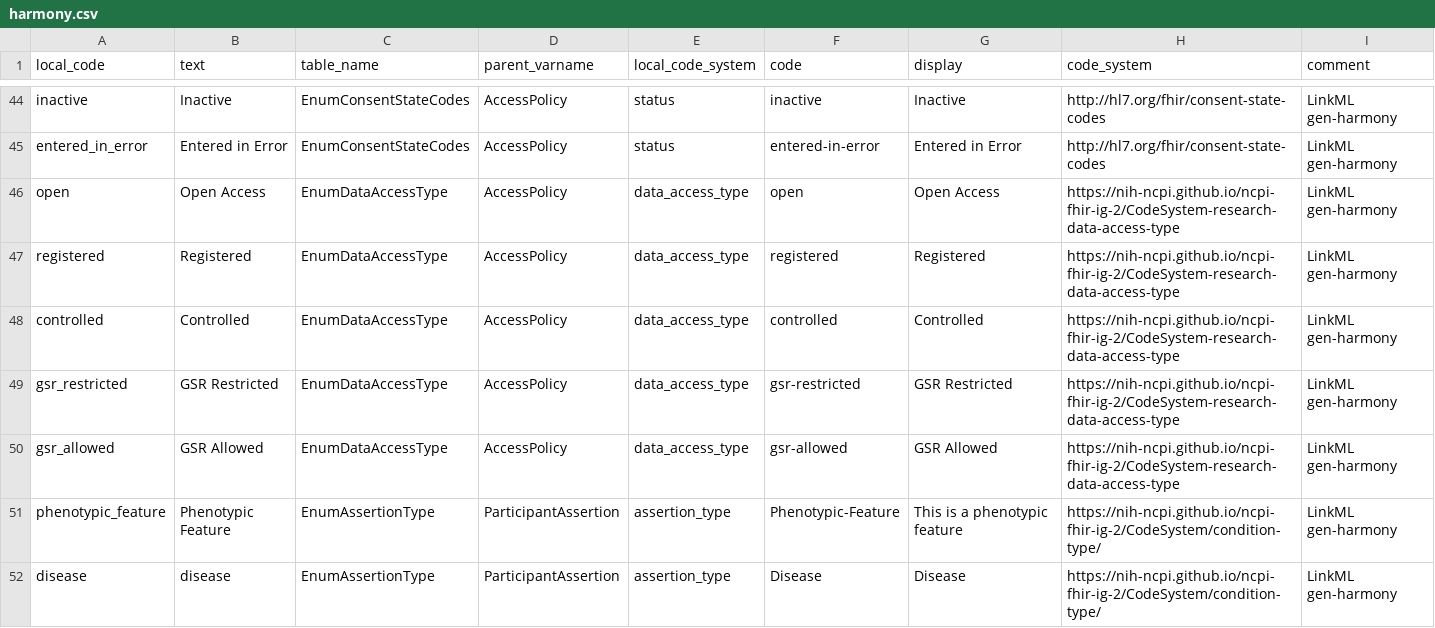
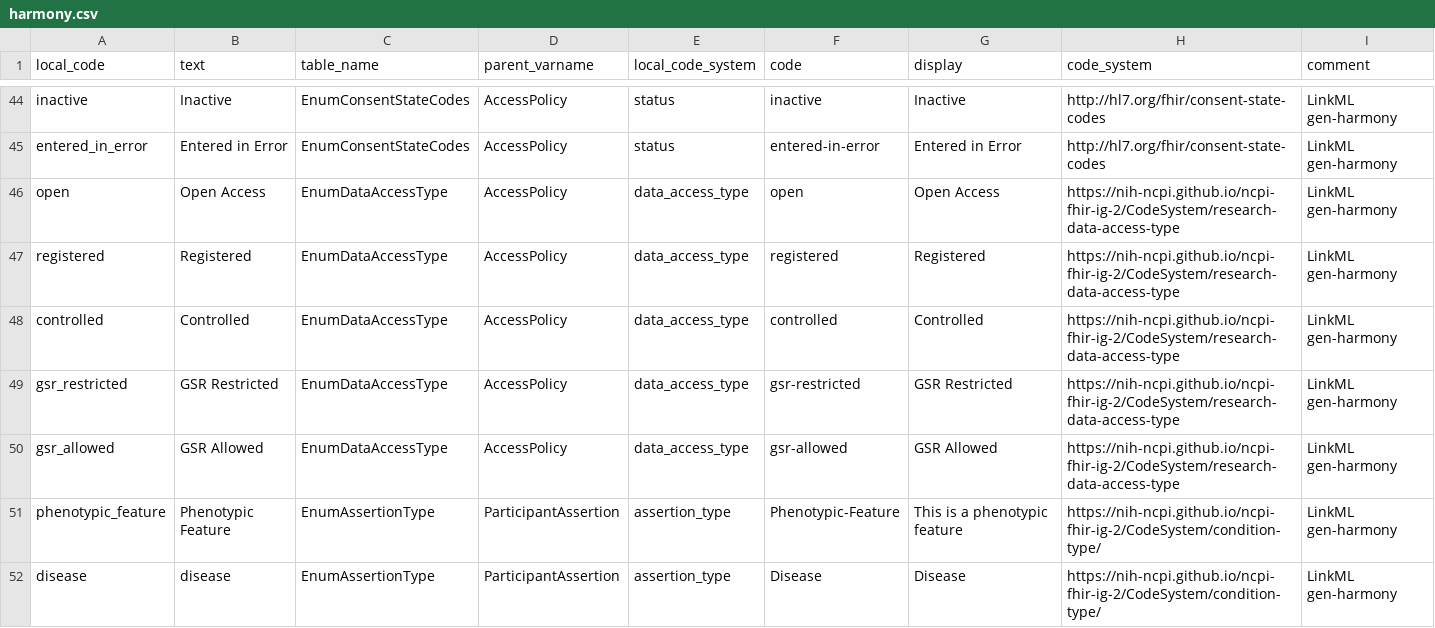
Before and after one commit to carrollaboratory/kfi-fhir-input, a CSV file: docs/elements/harmony.csv, drawn as a sheet; only a part is shown, gaps mark what is left out.

```diff
--- a/docs/elements/harmony.csv
+++ b/docs/elements/harmony.csv
@@ -45,7 +45,7 @@ inactive,Inactive,EnumConsentStateCodes,AccessPolicy,status,inactive,Inactive,ht
 entered_in_error,Entered in Error,EnumConsentStateCodes,AccessPolicy,status,entered-in-error,Entered in Error,http://hl7.org/fhir/consent-state-codes,LinkML gen-harmony
-open,Open Access,EnumDataAccessType,AccessPolicy,data_access_type,open,Open Access,https://nih-ncpi.github.io/ncpi-fhir-ig-2/CodeSystem-research-data-access-type,LinkML gen-harmony
-registered,Registered,EnumDataAccessType,AccessPolicy,data_access_type,registered,Registered,https://nih-ncpi.github.io/ncpi-fhir-ig-2/CodeSystem-research-data-access-type,LinkML gen-harmony
-controlled,Controlled,EnumDataAccessType,AccessPolicy,data_access_type,controlled,Controlled,https://nih-ncpi.github.io/ncpi-fhir-ig-2/CodeSystem-research-data-access-type,LinkML gen-harmony
-gsr_restricted,GSR Restricted,EnumDataAccessType,AccessPolicy,data_access_type,gsr-restricted,GSR Restricted,https://nih-ncpi.github.io/ncpi-fhir-ig-2/CodeSystem-research-data-access-type,LinkML gen-harmony
-gsr_allowed,GSR Allowed,EnumDataAccessType,AccessPolicy,data_access_type,gsr-allowed,GSR Allowed,https://nih-ncpi.github.io/ncpi-fhir-ig-2/CodeSystem-research-data-access-type,LinkML gen-harmony
+open,Open Access,EnumDataAccessType,AccessPolicy,data_access_type,open,Open Access,https://nih-ncpi.github.io/ncpi-fhir-ig-2/CodeSystem/research-data-access-type,LinkML gen-harmony
+registered,Registered,EnumDataAccessType,AccessPolicy,data_access_type,registered,Registered,https://nih-ncpi.github.io/ncpi-fhir-ig-2/CodeSystem/research-data-access-type,LinkML gen-harmony
+controlled,Controlled,EnumDataAccessType,AccessPolicy,data_access_type,controlled,Controlled,https://nih-ncpi.github.io/ncpi-fhir-ig-2/CodeSystem/research-data-access-type,LinkML gen-harmony
+gsr_restricted,GSR Restricted,EnumDataAccessType,AccessPolicy,data_access_type,gsr-restricted,GSR Restricted,https://nih-ncpi.github.io/ncpi-fhir-ig-2/CodeSystem/research-data-access-type,LinkML gen-harmony
+gsr_allowed,GSR Allowed,EnumDataAccessType,AccessPolicy,data_access_type,gsr-allowed,GSR Allowed,https://nih-ncpi.github.io/ncpi-fhir-ig-2/CodeSystem/research-data-access-type,LinkML gen-harmony
 phenotypic_feature,Phenotypic Feature,EnumAssertionType,ParticipantAssertion,assertion_type,Phenotypic-Feature,This is a phenotypic feature,https://nih-ncpi.github.io/ncpi-fhir-ig-2/CodeSystem/condition-type/,LinkML gen-harmony
```
Also changed, not shown: 9 other files.
